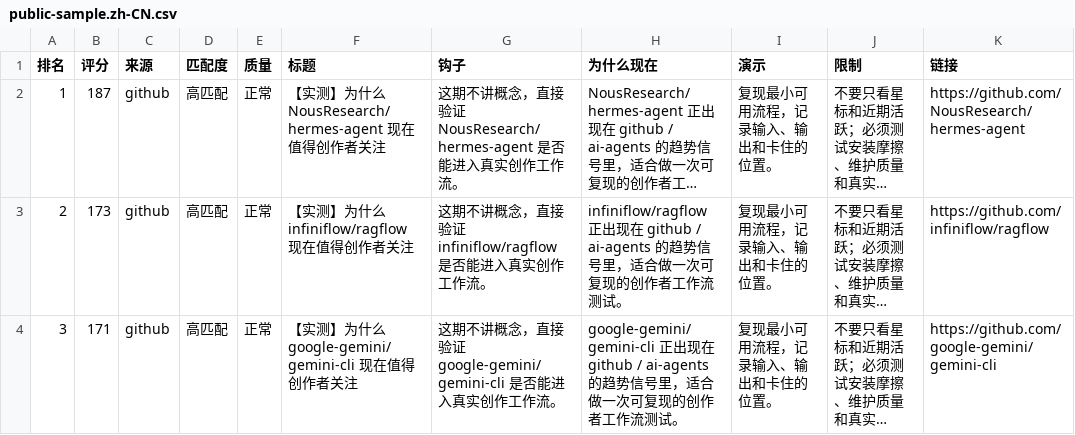
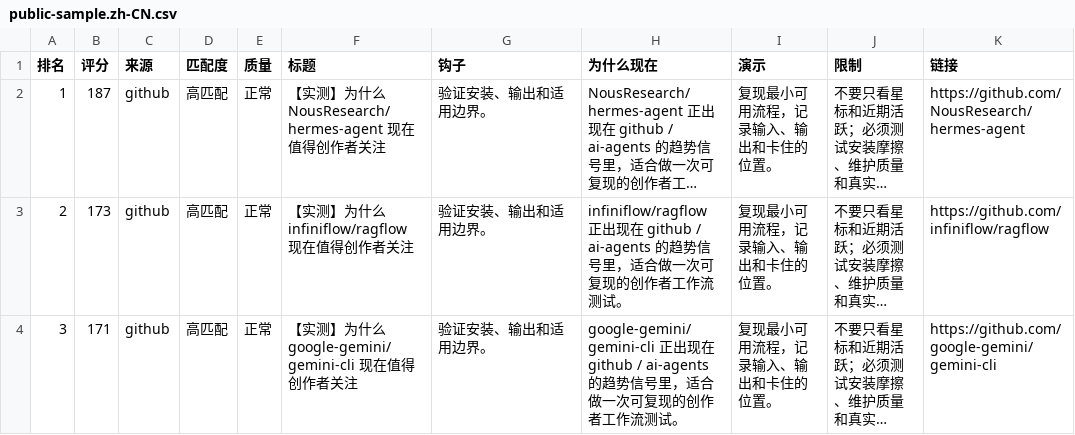
Before and after one commit to BraveCowNoFear/trendfoundry, a CSV file: site/public-sample.zh-CN.csv, drawn as a sheet; long unchanged cells end in …; the diff names each change by its address in the sheet, - before the commit and + after, or states it on an @@ line.

Commit message:
Add downloadable public sample pack

```diff
--- a/site/public-sample.zh-CN.csv
+++ b/site/public-sample.zh-CN.csv
-G2 (钩子): 这期不讲概念，直接验证 NousResearch/hermes-agent 是否能进入真实创作工作流。
+G2 (钩子): 验证安装、输出和适用边界。
-G3 (钩子): 这期不讲概念，直接验证 infiniflow/ragflow 是否能进入真实创作工作流。
+G3 (钩子): 验证安装、输出和适用边界。
-G4 (钩子): 这期不讲概念，直接验证 google-gemini/gemini-cli 是否能进入真实创作工作流。
+G4 (钩子): 验证安装、输出和适用边界。
```
Also changed, not shown: 41 other files.
